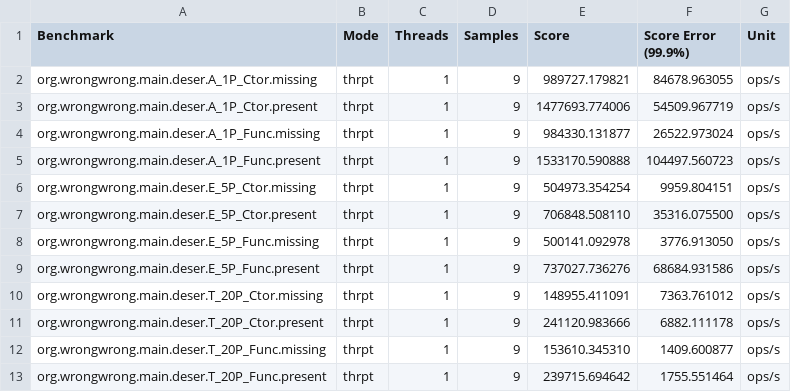
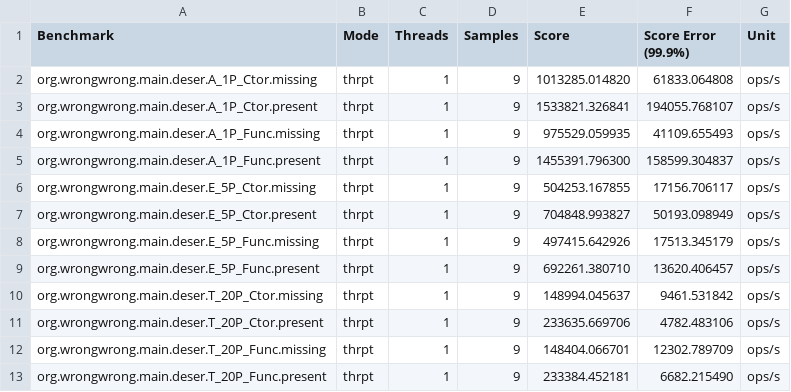
Before and after one commit to ProjectMapK/kogera-benchmark, a CSV file: ci-reports/BasicDeserialize-thrpt/Present.csv, drawn as a sheet.

```diff
--- a/ci-reports/BasicDeserialize-thrpt/Present.csv
+++ b/ci-reports/BasicDeserialize-thrpt/Present.csv
@@ -1,13 +1,13 @@
 "Benchmark","Mode","Threads","Samples","Score","Score Error (99.9%)","Unit"
-"org.wrongwrong.main.deser.A_1P_Ctor.missing","thrpt",1,9,989727.179821,84678.963055,"ops/s"
-"org.wrongwrong.main.deser.A_1P_Ctor.present","thrpt",1,9,1477693.774006,54509.967719,"ops/s"
-"org.wrongwrong.main.deser.A_1P_Func.missing","thrpt",1,9,984330.131877,26522.973024,"ops/s"
-"org.wrongwrong.main.deser.A_1P_Func.present","thrpt",1,9,1533170.590888,104497.560723,"ops/s"
-"org.wrongwrong.main.deser.E_5P_Ctor.missing","thrpt",1,9,504973.354254,9959.804151,"ops/s"
-"org.wrongwrong.main.deser.E_5P_Ctor.present","thrpt",1,9,706848.508110,35316.075500,"ops/s"
-"org.wrongwrong.main.deser.E_5P_Func.missing","thrpt",1,9,500141.092978,3776.913050,"ops/s"
-"org.wrongwrong.main.deser.E_5P_Func.present","thrpt",1,9,737027.736276,68684.931586,"ops/s"
-"org.wrongwrong.main.deser.T_20P_Ctor.missing","thrpt",1,9,148955.411091,7363.761012,"ops/s"
-"org.wrongwrong.main.deser.T_20P_Ctor.present","thrpt",1,9,241120.983666,6882.111178,"ops/s"
-"org.wrongwrong.main.deser.T_20P_Func.missing","thrpt",1,9,153610.345310,1409.600877,"ops/s"
-"org.wrongwrong.main.deser.T_20P_Func.present","thrpt",1,9,239715.694642,1755.551464,"ops/s"
+"org.wrongwrong.main.deser.A_1P_Ctor.missing","thrpt",1,9,1013285.014820,61833.064808,"ops/s"
+"org.wrongwrong.main.deser.A_1P_Ctor.present","thrpt",1,9,1533821.326841,194055.768107,"ops/s"
+"org.wrongwrong.main.deser.A_1P_Func.missing","thrpt",1,9,975529.059935,41109.655493,"ops/s"
+"org.wrongwrong.main.deser.A_1P_Func.present","thrpt",1,9,1455391.796300,158599.304837,"ops/s"
+"org.wrongwrong.main.deser.E_5P_Ctor.missing","thrpt",1,9,504253.167855,17156.706117,"ops/s"
+"org.wrongwrong.main.deser.E_5P_Ctor.present","thrpt",1,9,704848.993827,50193.098949,"ops/s"
+"org.wrongwrong.main.deser.E_5P_Func.missing","thrpt",1,9,497415.642926,17513.345179,"ops/s"
+"org.wrongwrong.main.deser.E_5P_Func.present","thrpt",1,9,692261.380710,13620.406457,"ops/s"
+"org.wrongwrong.main.deser.T_20P_Ctor.missing","thrpt",1,9,148994.045637,9461.531842,"ops/s"
+"org.wrongwrong.main.deser.T_20P_Ctor.present","thrpt",1,9,233635.669706,4782.483106,"ops/s"
+"org.wrongwrong.main.deser.T_20P_Func.missing","thrpt",1,9,148404.066701,12302.789709,"ops/s"
+"org.wrongwrong.main.deser.T_20P_Func.present","thrpt",1,9,233384.452181,6682.215490,"ops/s"
```
Also changed, not shown: ci-reports/BasicDeserialize-thrpt/Conventional.csv, ci-reports/BasicSerialize-thrpt/Present.csv, 17 other files.
